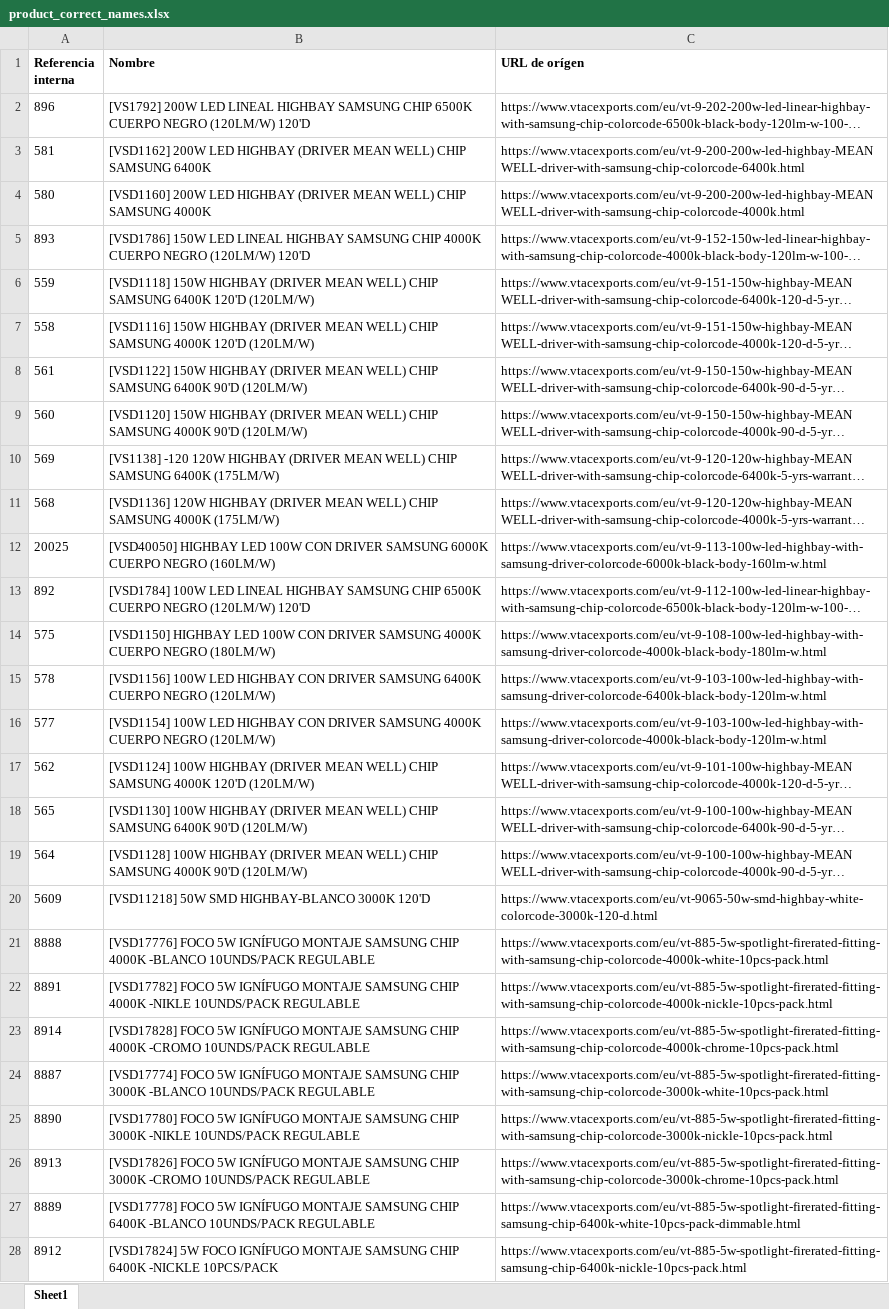
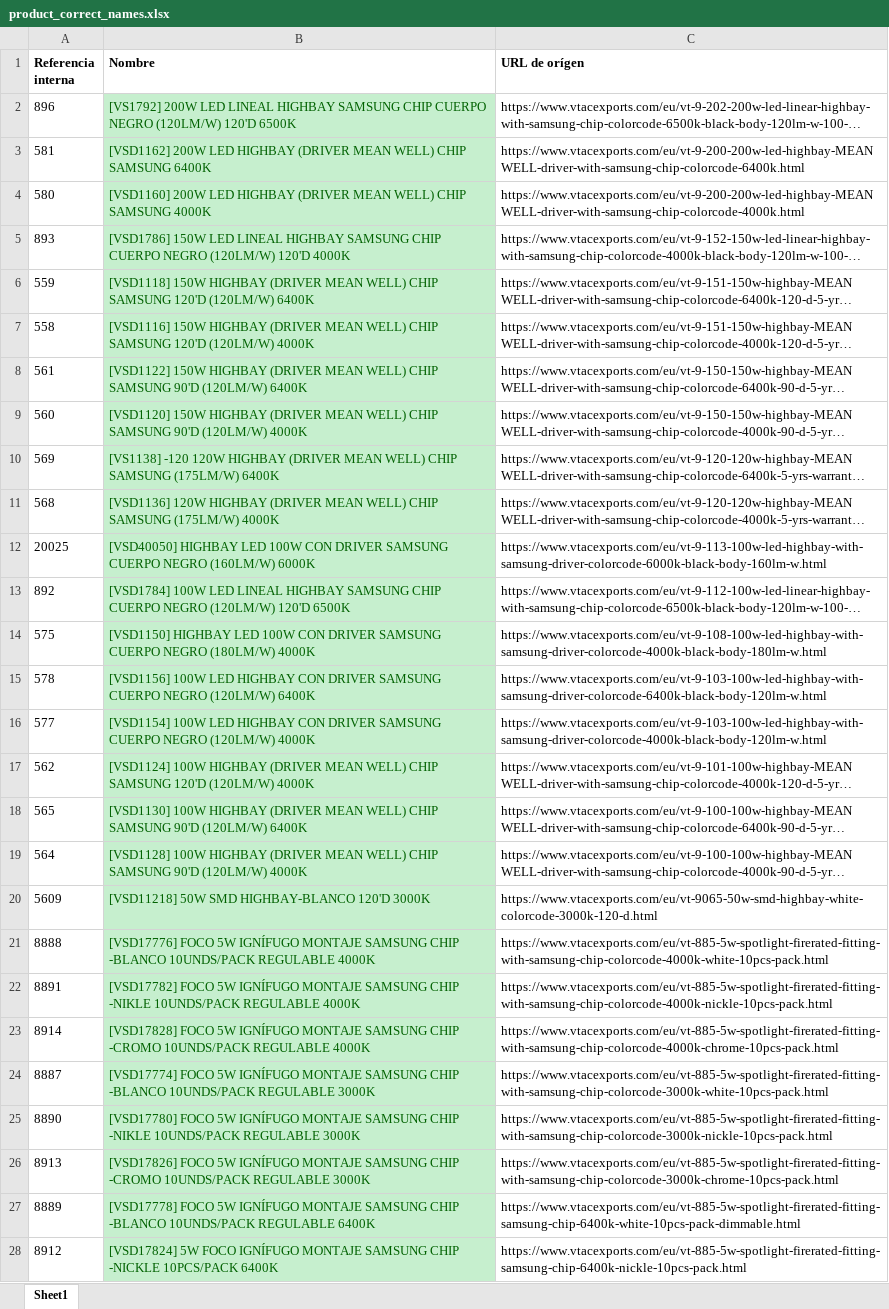
Before and after one commit to djxmeel/optima-scrapper, an Excel workbook: data/common/excel/product_correct_names.xlsx, sheet Sheet1, drawn as a sheet; only a part is shown; long unchanged cells end in …; values as stored, in another font and other column widths than the file's, no borders; the diff covers the shown part only; the diff names each change by its address in the sheet, - before the commit and + after, or states it on an @@ line.

```diff
--- a/data/common/excel/product_correct_names.xlsx (sheet Sheet1)
+++ b/data/common/excel/product_correct_names.xlsx (sheet Sheet1)
-B2 (Nombre): …SAMSUNG CHIP 6500K CUERPO NEGRO (120LM/W) 120'D
+B2 (Nombre): …SAMSUNG CHIP CUERPO NEGRO (120LM/W) 120'D 6500K
@@ B2:B28 fill: none → #C6EFCE, text colour: black → #006100 @@
-B5 (Nombre): …SAMSUNG CHIP 4000K CUERPO NEGRO (120LM/W) 120'D
+B5 (Nombre): …SAMSUNG CHIP CUERPO NEGRO (120LM/W) 120'D 4000K
-B6 (Nombre): …CHIP SAMSUNG 6400K 120'D (120LM/W)
+B6 (Nombre): …CHIP SAMSUNG 120'D (120LM/W) 6400K
-B7 (Nombre): …CHIP SAMSUNG 4000K 120'D (120LM/W)
+B7 (Nombre): …CHIP SAMSUNG 120'D (120LM/W) 4000K
-B8 (Nombre): …CHIP SAMSUNG 6400K 90'D (120LM/W)
+B8 (Nombre): …CHIP SAMSUNG 90'D (120LM/W) 6400K
-B9 (Nombre): …CHIP SAMSUNG 4000K 90'D (120LM/W)
+B9 (Nombre): …CHIP SAMSUNG 90'D (120LM/W) 4000K
-B10 (Nombre): …CHIP SAMSUNG 6400K (175LM/W)
+B10 (Nombre): …CHIP SAMSUNG (175LM/W) 6400K
-B11 (Nombre): …CHIP SAMSUNG 4000K (175LM/W)
+B11 (Nombre): …CHIP SAMSUNG (175LM/W) 4000K
-B12 (Nombre): …DRIVER SAMSUNG 6000K CUERPO NEGRO (160LM/W)
+B12 (Nombre): …DRIVER SAMSUNG CUERPO NEGRO (160LM/W) 6000K
-B13 (Nombre): …SAMSUNG CHIP 6500K CUERPO NEGRO (120LM/W) 120'D
+B13 (Nombre): …SAMSUNG CHIP CUERPO NEGRO (120LM/W) 120'D 6500K
-B14 (Nombre): …DRIVER SAMSUNG 4000K CUERPO NEGRO (180LM/W)
+B14 (Nombre): …DRIVER SAMSUNG CUERPO NEGRO (180LM/W) 4000K
-B15 (Nombre): …DRIVER SAMSUNG 6400K CUERPO NEGRO (120LM/W)
+B15 (Nombre): …DRIVER SAMSUNG CUERPO NEGRO (120LM/W) 6400K
-B16 (Nombre): …DRIVER SAMSUNG 4000K CUERPO NEGRO (120LM/W)
+B16 (Nombre): …DRIVER SAMSUNG CUERPO NEGRO (120LM/W) 4000K
-B17 (Nombre): …CHIP SAMSUNG 4000K 120'D (120LM/W)
+B17 (Nombre): …CHIP SAMSUNG 120'D (120LM/W) 4000K
-B18 (Nombre): …CHIP SAMSUNG 6400K 90'D (120LM/W)
+B18 (Nombre): …CHIP SAMSUNG 90'D (120LM/W) 6400K
-B19 (Nombre): …CHIP SAMSUNG 4000K 90'D (120LM/W)
+B19 (Nombre): …CHIP SAMSUNG 90'D (120LM/W) 4000K
-B20 (Nombre): [VSD11218] 50W SMD HIGHBAY-BLANCO 3000K 120'D
+B20 (Nombre): [VSD11218] 50W SMD HIGHBAY-BLANCO 120'D 3000K
-B21 (Nombre): …SAMSUNG CHIP 4000K -BLANCO 10UNDS/PACK REGULABLE
+B21 (Nombre): …SAMSUNG CHIP -BLANCO 10UNDS/PACK REGULABLE 4000K
-B22 (Nombre): …SAMSUNG CHIP 4000K -NIKLE 10UNDS/PACK REGULABLE
+B22 (Nombre): …SAMSUNG CHIP -NIKLE 10UNDS/PACK REGULABLE 4000K
-B23 (Nombre): …SAMSUNG CHIP 4000K -CROMO 10UNDS/PACK REGULABLE
+B23 (Nombre): …SAMSUNG CHIP -CROMO 10UNDS/PACK REGULABLE 4000K
-B24 (Nombre): …SAMSUNG CHIP 3000K -BLANCO 10UNDS/PACK REGULABLE
+B24 (Nombre): …SAMSUNG CHIP -BLANCO 10UNDS/PACK REGULABLE 3000K
-B25 (Nombre): …SAMSUNG CHIP 3000K -NIKLE 10UNDS/PACK REGULABLE
+B25 (Nombre): …SAMSUNG CHIP -NIKLE 10UNDS/PACK REGULABLE 3000K
-B26 (Nombre): …SAMSUNG CHIP 3000K -CROMO 10UNDS/PACK REGULABLE
+B26 (Nombre): …SAMSUNG CHIP -CROMO 10UNDS/PACK REGULABLE 3000K
-B27 (Nombre): …SAMSUNG CHIP 6400K -BLANCO 10UNDS/PACK REGULABLE
+B27 (Nombre): …SAMSUNG CHIP -BLANCO 10UNDS/PACK REGULABLE 6400K
-B28 (Nombre): …SAMSUNG CHIP 6400K -NICKLE 10PCS/PACK
+B28 (Nombre): …SAMSUNG CHIP -NICKLE 10PCS/PACK 6400K
```
Also changed, not shown: 19 edited cells and cell formats elsewhere in this sheet.
